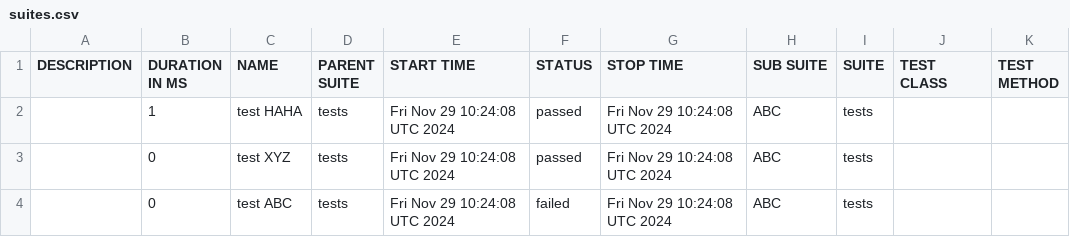
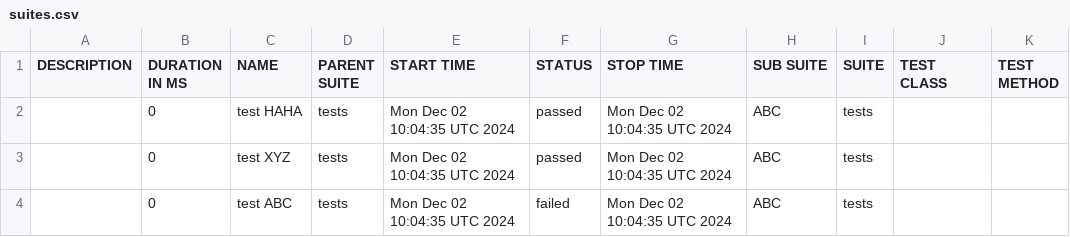
Before and after one commit to preetm-AO/CDS-Allure-Integrate, a CSV file: docs/data/suites.csv, drawn as a sheet.

```diff
--- a/docs/data/suites.csv
+++ b/docs/data/suites.csv
@@ -1,4 +1,4 @@
 "DESCRIPTION","DURATION IN MS","NAME","PARENT SUITE","START TIME","STATUS","STOP TIME","SUB SUITE","SUITE","TEST CLASS","TEST METHOD"
-"","1","test HAHA","tests","Fri Nov 29 10:24:08 UTC 2024","passed","Fri Nov 29 10:24:08 UTC 2024","ABC","tests","",""
-"","0","test XYZ","tests","Fri Nov 29 10:24:08 UTC 2024","passed","Fri Nov 29 10:24:08 UTC 2024","ABC","tests","",""
-"","0","test ABC","tests","Fri Nov 29 10:24:08 UTC 2024","failed","Fri Nov 29 10:24:08 UTC 2024","ABC","tests","",""
+"","0","test HAHA","tests","Mon Dec 02 10:04:35 UTC 2024","passed","Mon Dec 02 10:04:35 UTC 2024","ABC","tests","",""
+"","0","test XYZ","tests","Mon Dec 02 10:04:35 UTC 2024","passed","Mon Dec 02 10:04:35 UTC 2024","ABC","tests","",""
+"","0","test ABC","tests","Mon Dec 02 10:04:35 UTC 2024","failed","Mon Dec 02 10:04:35 UTC 2024","ABC","tests","",""
```
Also changed, not shown: 21 other files.
